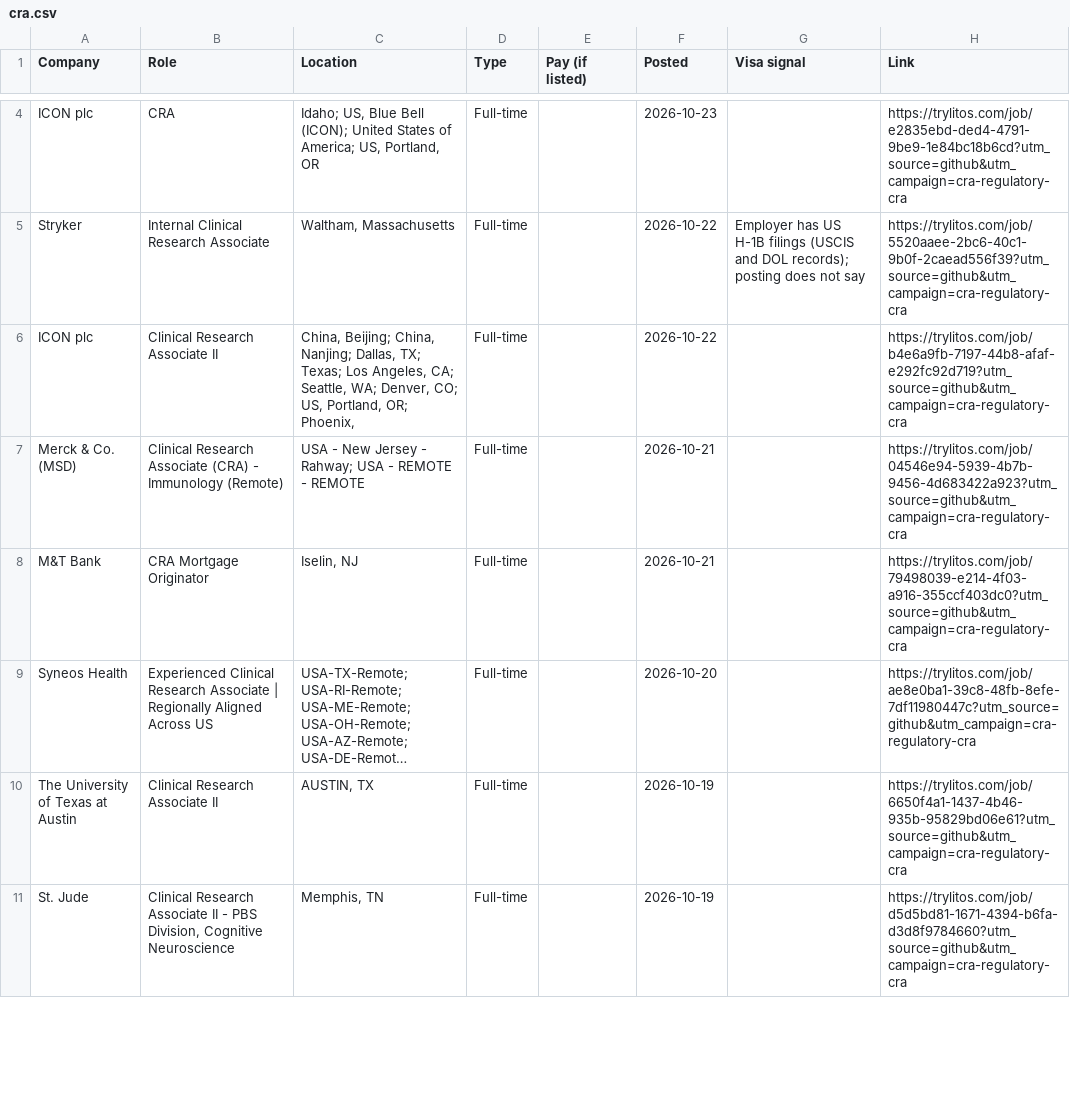
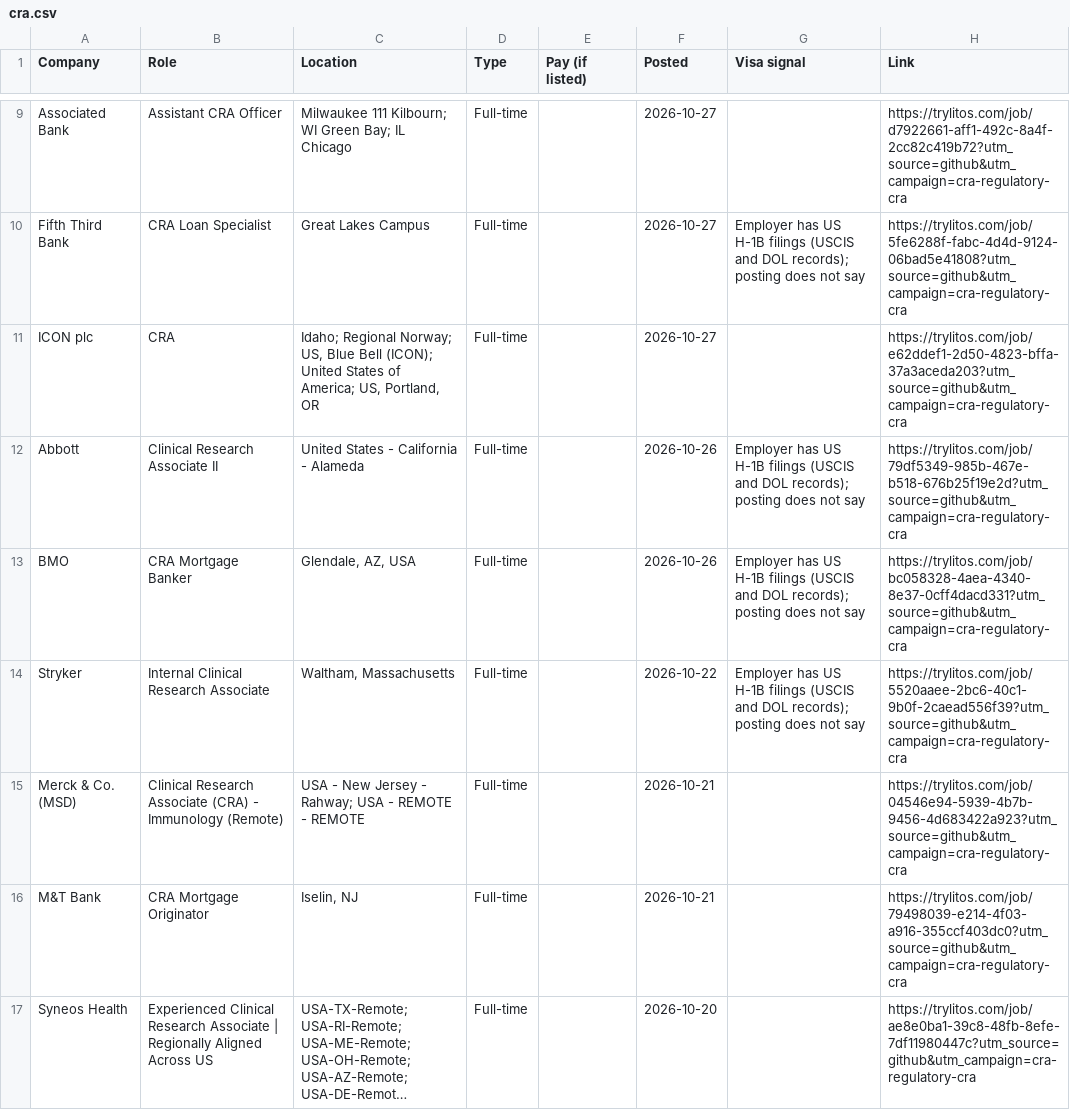
Before and after one commit to mehek-builds/CRA-and-Regulatory-Jobs, a CSV file: csv/cra.csv, drawn as a sheet; only a part is shown, gaps mark what is left out; the shorter side is filled out with more unchanged rows; long unchanged cells end in …; removed rows and columns are numbered as before the commit, all else as after; the diff covers the shown part only; the diff names each change by its address in the sheet, - before the commit and + after, or states it on an @@ line.

```diff
--- a/csv/cra.csv
+++ b/csv/cra.csv
+row 9: Associated Bank | Assistant CRA Officer | Milwaukee 111 Kilbourn; WI Green Bay; IL Chicago | Full-time |  | 2026-10-27 |  | https://trylitos.com/job/d7922661-aff1-492c-8a4f-2cc82c419b72?utm_source=github&utm_campaign=cra-regulatory-cra
+row 10: Fifth Third Bank | CRA Loan Specialist | Great Lakes Campus | Full-time |  | 2026-10-27 | Employer has US H-1B filings (USCIS and DOL records); posting does not say | https://trylitos.com/job/5fe6288f-fabc-4d4d-9124-06bad5e41808?utm_source=github&utm_campaign=cra-regulatory-cra
-C11 (Location): Idaho; US, Blue…
+C11 (Location): Idaho; Regional Norway; US, Blue…
-F11 (Posted): 2026-10-23
+F11 (Posted): 2026-10-27
-H11 (Link): https://trylitos.com/job/e2835ebd-ded4-4791-9be9-1e84bc18b6cd?utm_source=github&utm_campaign=cra-regulatory-cra
+H11 (Link): https://trylitos.com/job/e62ddef1-2d50-4823-bffa-37a3aceda203?utm_source=github&utm_campaign=cra-regulatory-cra
+row 12: Abbott | Clinical Research Associate II | United States - California - Alameda | Full-time |  | 2026-10-26 | Employer has US H-1B filings (USCIS and DOL records); posting does not say | https://trylitos.com/job/79df5349-985b-467e-b518-676b25f19e2d?utm_source=github&utm_campaign=cra-regulatory-cra
+row 13: BMO | CRA Mortgage Banker | Glendale, AZ, USA | Full-time |  | 2026-10-26 | Employer has US H-1B filings (USCIS and DOL records); posting does not say | https://trylitos.com/job/bc058328-4aea-4340-8e37-0cff4dacd331?utm_source=github&utm_campaign=cra-regulatory-cra
-row 6: ICON plc | Clinical Research Associate II | China, Beijing; China, Nanjing; Dallas, TX; Texas; Los Angeles, CA; Seattle, WA; Denver, CO; US, Portland, OR; Phoenix, | Full-time |  | 2026-10-22 |  | https://trylitos.com/job/b4e6a9fb-7197-44b8-afaf-e292fc92d719?utm_source=github&utm_campaign=cra-regulatory-cra
```
Also changed, not shown: 5 added rows, 4 removed rows and 8 edited cells elsewhere in this file, csv/all.csv, csv/clinical-specialist.csv, 7 other files.
